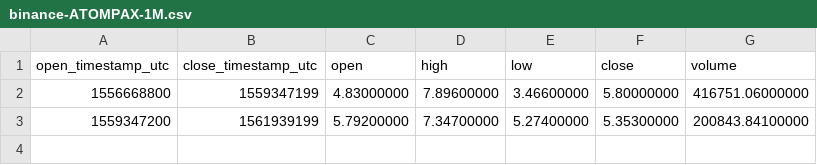
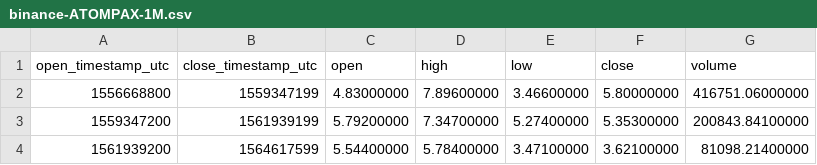
Before and after one commit to cryptobigbro/binance-ATOMPAX, a CSV file: binance-ATOMPAX-1M.csv, drawn as a sheet.

```diff
--- a/binance-ATOMPAX-1M.csv
+++ b/binance-ATOMPAX-1M.csv
@@ -3 +3,2 @@ open_timestamp_utc,close_timestamp_utc,open,high,low,close,volume
 1559347200,1561939199,5.79200000,7.34700000,5.27400000,5.35300000,200843.84100000
+1561939200,1564617599,5.54400000,5.78400000,3.47100000,3.62100000,81098.21400000
```
Also changed, not shown: binance-ATOMPAX-1d.csv, binance-ATOMPAX-1w.csv, 1 other file.
